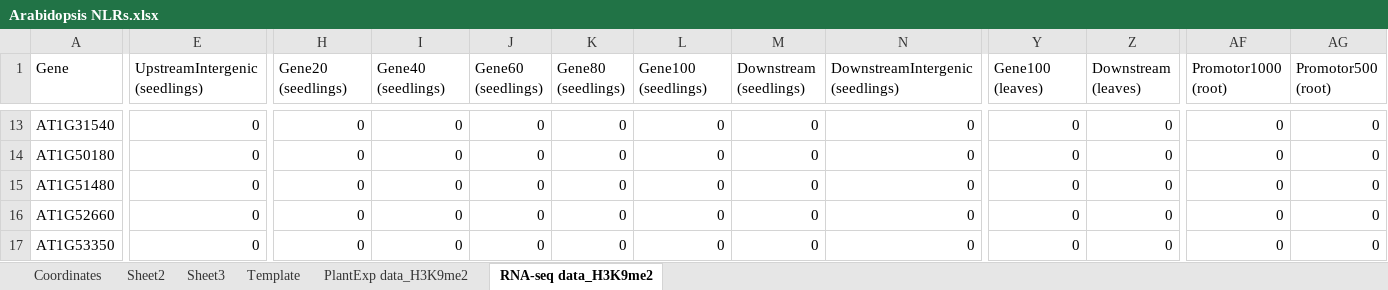
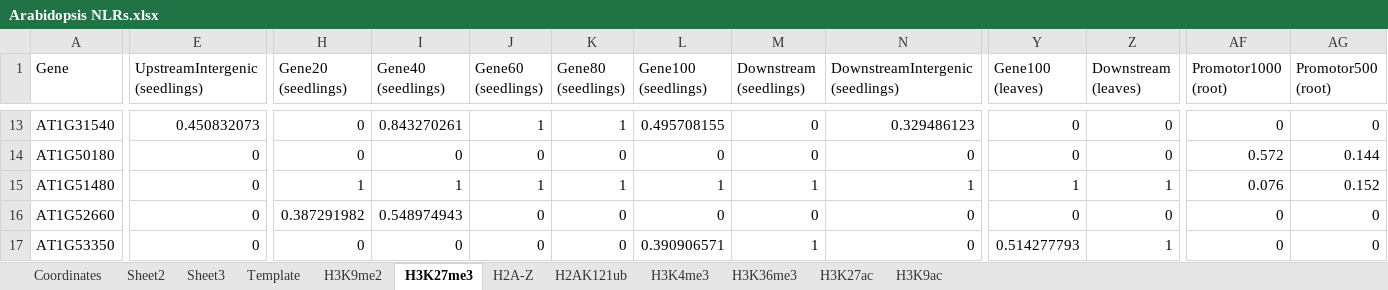
Before and after one commit to jessica-a-taylor/ReMap2022-data-analysis, an Excel workbook: Data/Arabidopsis NLRs.xlsx, sheet H3K27me3, drawn as a sheet; only a part is shown, gaps mark what is left out; values as stored, in another font and other column widths than the file's, no borders; conditional formats not drawn; the diff covers the shown part only; the diff names each change by its address in the sheet, - before the commit and + after, or states it on an @@ line.

Commit message:
Identify gene regions overlapped with ACRs. Also remove all non-coding genes from 'GenomicData' .

```diff
--- a/Data/Arabidopsis NLRs.xlsx (sheet H3K27me3)
+++ b/Data/Arabidopsis NLRs.xlsx (sheet H3K27me3)
-sheet tab: PlantExp data_H3K9me2
+sheet tab: H3K9me2
-sheet tab: RNA-seq data_H3K9me2
+sheet tab: H3K27me3
+sheet tab: H2A-Z
+sheet tab: H2AK121ub
+sheet tab: H3K4me3
+sheet tab: H3K36me3
+sheet tab: H3K27ac
+sheet tab: H3K9ac
-E13 (UpstreamIntergenic (seedlings)): 0
+E13 (UpstreamIntergenic (seedlings)): 0.450832073
-I13 (Gene40 (seedlings)): 0
+I13 (Gene40 (seedlings)): 0.843270261
-J13 (Gene60 (seedlings)): 0
+J13 (Gene60 (seedlings)): 1
-K13 (Gene80 (seedlings)): 0
+K13 (Gene80 (seedlings)): 1
-L13 (Gene100 (seedlings)): 0
+L13 (Gene100 (seedlings)): 0.495708155
-N13 (DownstreamIntergenic (seedlings)): 0
+N13 (DownstreamIntergenic (seedlings)): 0.329486123
-AF14 (Promotor1000 (root)): 0
+AF14 (Promotor1000 (root)): 0.572
-AG14 (Promotor500 (root)): 0
+AG14 (Promotor500 (root)): 0.144
-H15 (Gene20 (seedlings)): 0
+H15 (Gene20 (seedlings)): 1
-I15 (Gene40 (seedlings)): 0
+I15 (Gene40 (seedlings)): 1
-J15 (Gene60 (seedlings)): 0
+J15 (Gene60 (seedlings)): 1
-K15 (Gene80 (seedlings)): 0
+K15 (Gene80 (seedlings)): 1
-L15 (Gene100 (seedlings)): 0
+L15 (Gene100 (seedlings)): 1
-M15 (Downstream (seedlings)): 0
+M15 (Downstream (seedlings)): 1
-N15 (DownstreamIntergenic (seedlings)): 0
+N15 (DownstreamIntergenic (seedlings)): 1
-Y15 (Gene100 (leaves)): 0
+Y15 (Gene100 (leaves)): 1
-Z15 (Downstream (leaves)): 0
+Z15 (Downstream (leaves)): 1
-AF15 (Promotor1000 (root)): 0
+AF15 (Promotor1000 (root)): 0.076
-AG15 (Promotor500 (root)): 0
+AG15 (Promotor500 (root)): 0.152
-H16 (Gene20 (seedlings)): 0
+H16 (Gene20 (seedlings)): 0.387291982
-I16 (Gene40 (seedlings)): 0
+I16 (Gene40 (seedlings)): 0.548974943
-L17 (Gene100 (seedlings)): 0
+L17 (Gene100 (seedlings)): 0.390906571
-M17 (Downstream (seedlings)): 0
+M17 (Downstream (seedlings)): 1
-Y17 (Gene100 (leaves)): 0
+Y17 (Gene100 (leaves)): 0.514277793
-Z17 (Downstream (leaves)): 0
+Z17 (Downstream (leaves)): 1
```
Also changed, not shown: 799 edited cells elsewhere in this sheet, charts or pictures, 7 other files.
